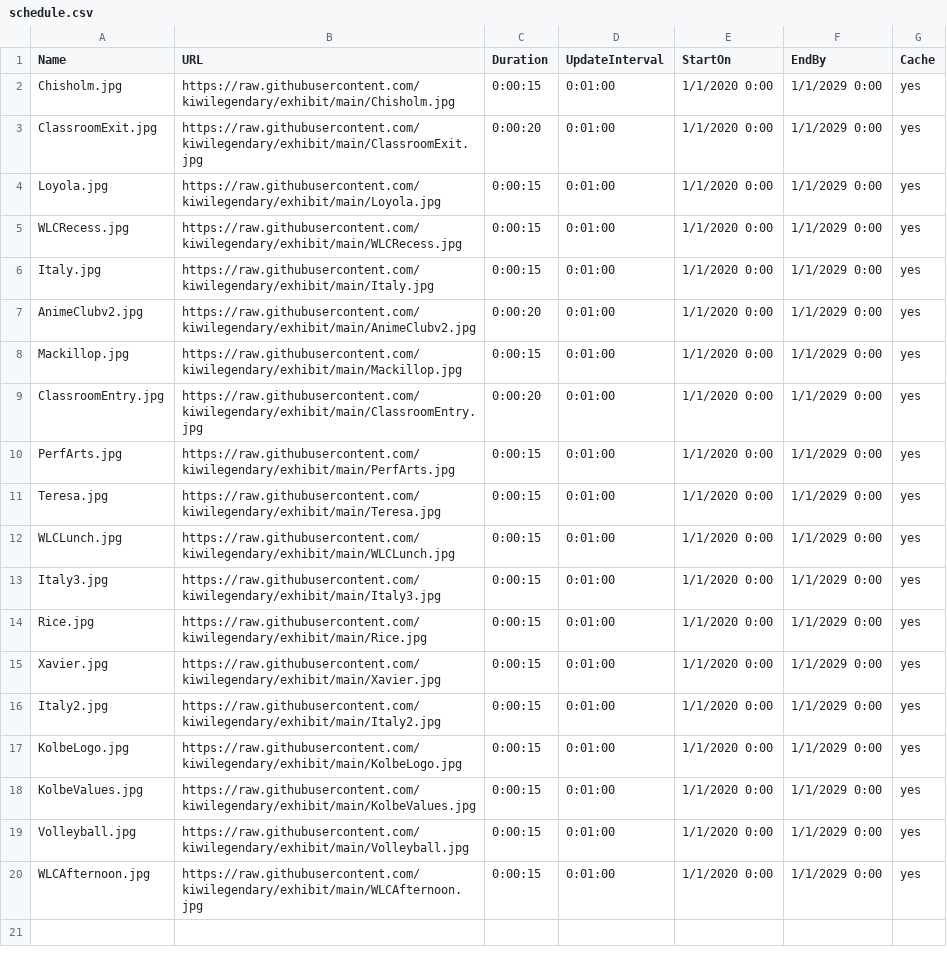
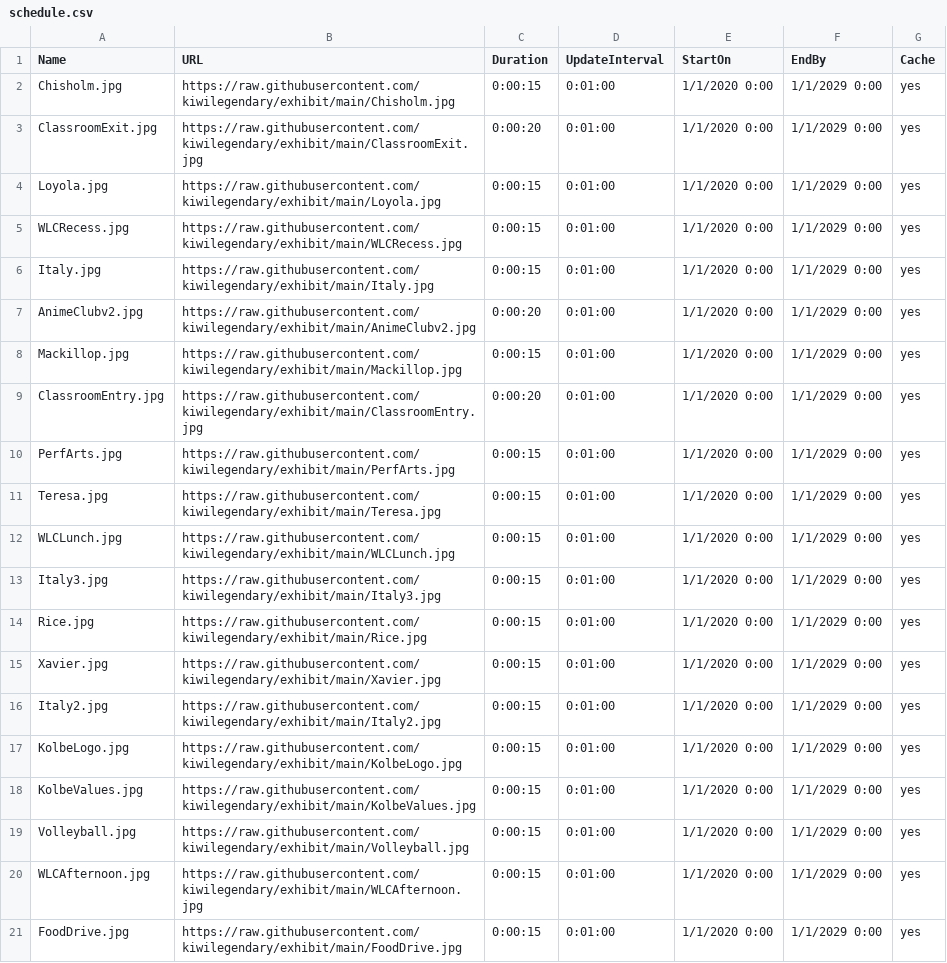
Before and after one commit to kiwilegendary/exhibit, a CSV file: schedule.csv, drawn as a sheet; the diff names each change by its address in the sheet, - before the commit and + after, or states it on an @@ line.

Commit message:
Update schedule.csv

```diff
--- a/schedule.csv
+++ b/schedule.csv
+row 21: FoodDrive.jpg | https://raw.githubusercontent.com/kiwilegendary/exhibit/main/FoodDrive.jpg | 0:00:15 | 0:01:00 | 1/1/2020 0:00 | 1/1/2029 0:00 | yes
```
